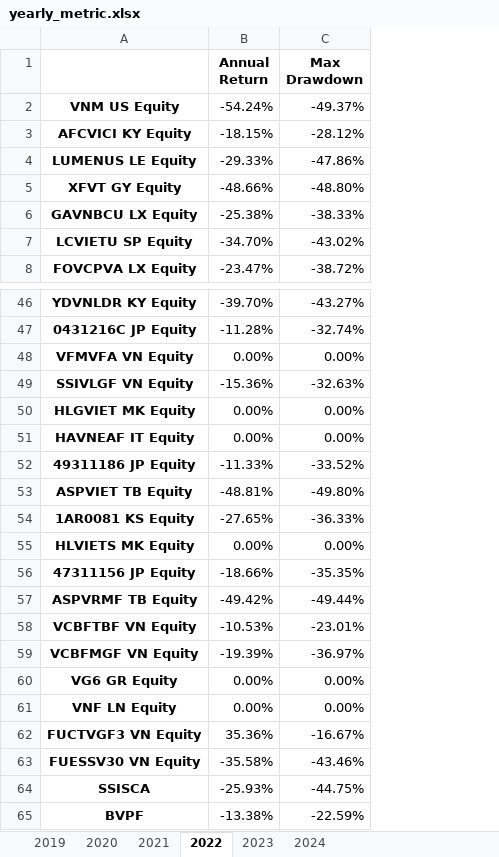
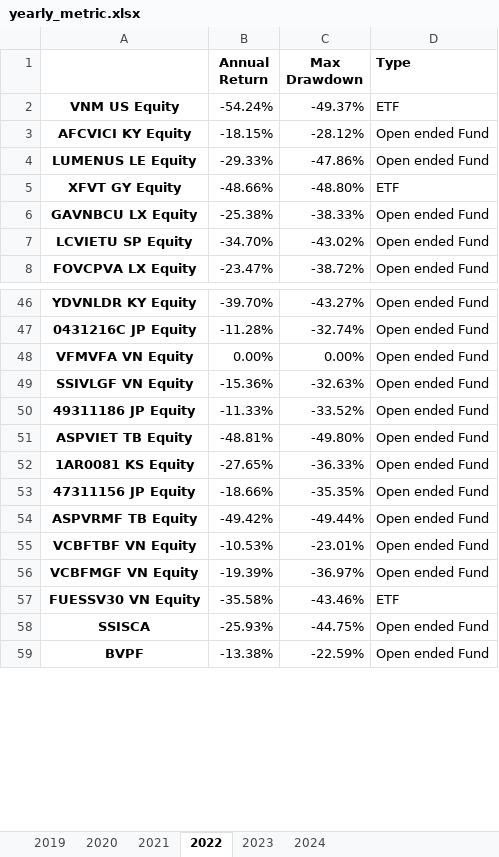
Before and after one commit to namito89/Performance-Review, an Excel workbook: yearly_metric.xlsx, sheet 2022, drawn as a sheet; only a part is shown, gaps mark what is left out; values as stored, in another font and other column widths than the file's, no borders; removed rows and columns are numbered as before the commit, all else as after; the diff names each change by its address in the sheet, - before the commit and + after, or states it on an @@ line.

```diff
--- a/yearly_metric.xlsx (sheet 2022)
+++ b/yearly_metric.xlsx (sheet 2022)
+column D (Type), rows 2-8: ETF | Open ended Fund | Open ended Fund | ETF | Open ended Fund | Open ended Fund | Open ended Fund; rows 46-59: Open ended Fund | Open ended Fund | Open ended Fund | Open ended Fund | Open ended Fund | Open ended Fund | Open ended Fund | Open ended Fund | Open ended Fund | Open ended Fund | Open ended Fund | ETF | Open ended Fund | Open ended Fund
-row 50: HLGVIET MK Equity | 0.00% | 0.00%
-row 51: HAVNEAF IT Equity | 0.00% | 0.00%
-row 55: HLVIETS MK Equity | 0.00% | 0.00%
-row 60: VG6 GR Equity | 0.00% | 0.00%
-row 61: VNF LN Equity | 0.00% | 0.00%
-row 62: FUCTVGF3 VN Equity | 35.36% | -16.67%
```
Also changed, not shown: sheet 2020, sheet 2023, sheet 2024, sheet 2019, sheet 2021, 2 other files.
